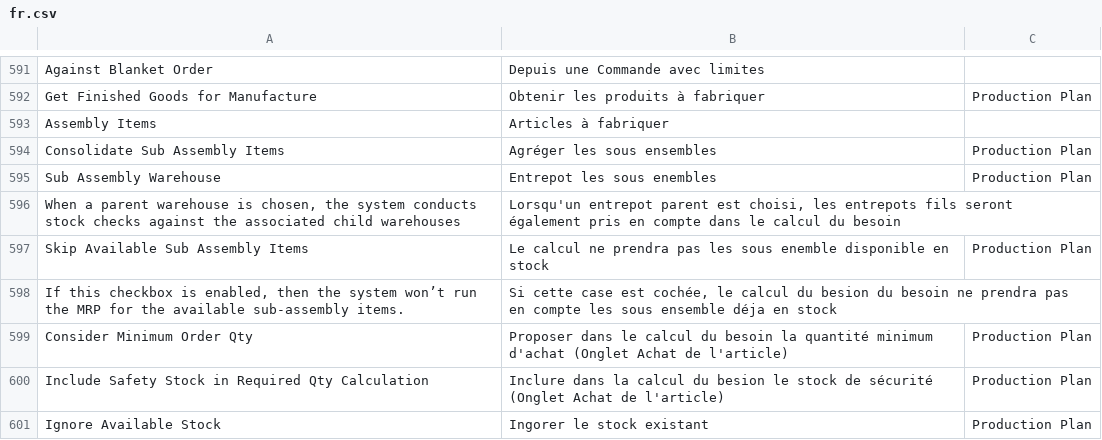
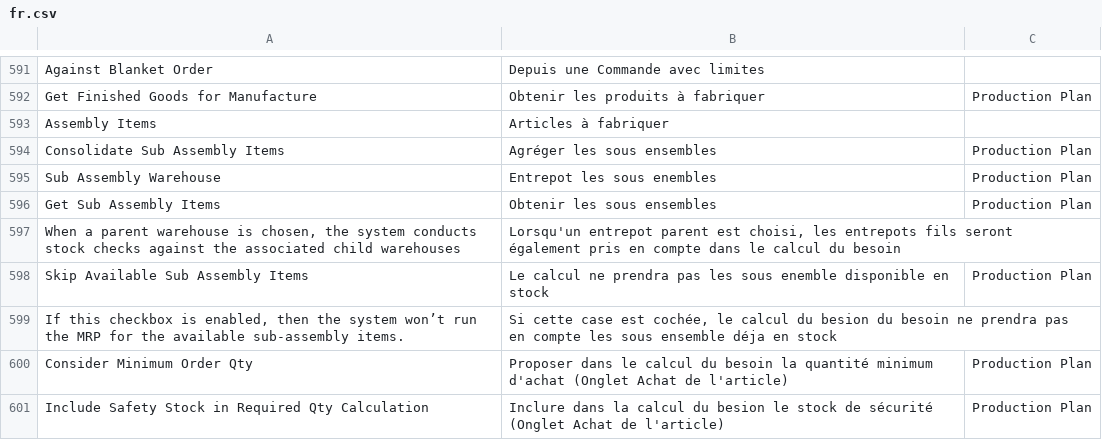
Before and after one commit to scopen-coop/erpnext_france, a CSV file: erpnext_france/translations/fr.csv, drawn as a sheet; only a part is shown, gaps mark what is left out; the shorter side is filled out with more unchanged rows; the diff names each change by its address in the sheet, - before the commit and + after, or states it on an @@ line.

Commit message:
chore: translation for Production Plan

```diff
--- a/erpnext_france/translations/fr.csv
+++ b/erpnext_france/translations/fr.csv
+row 596: Get Sub Assembly Items | Obtenir les sous ensembles | Production Plan
```
